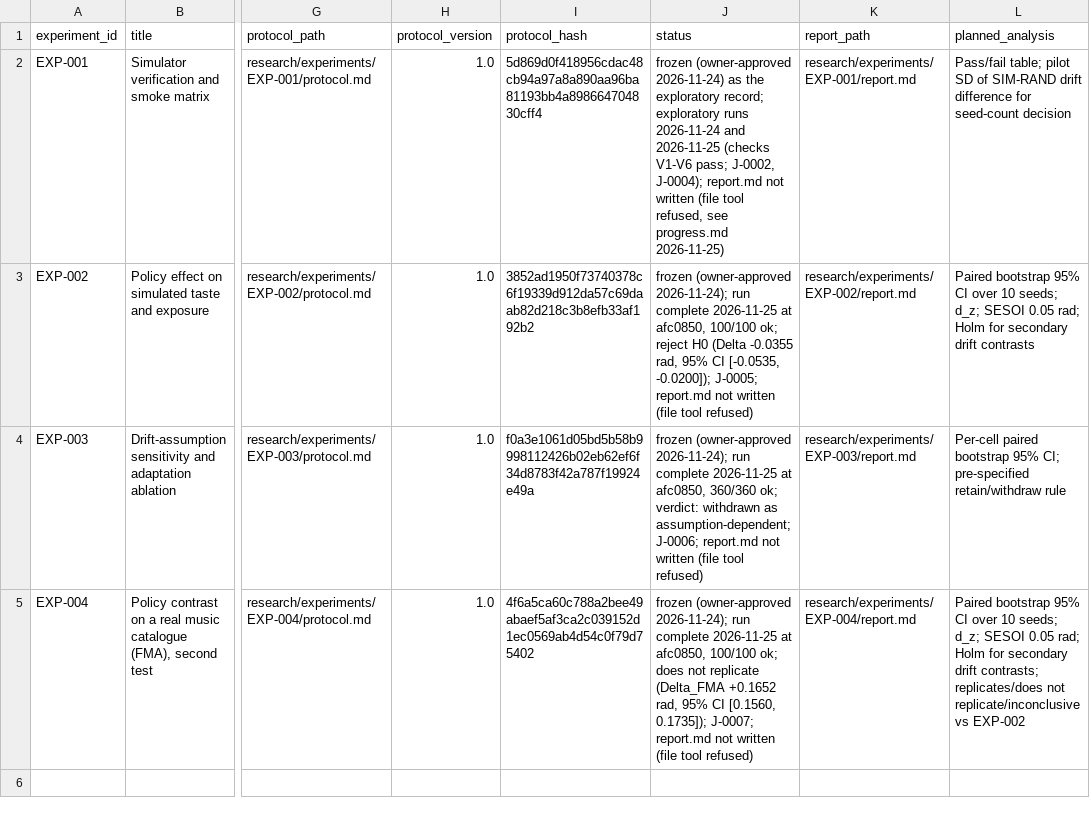
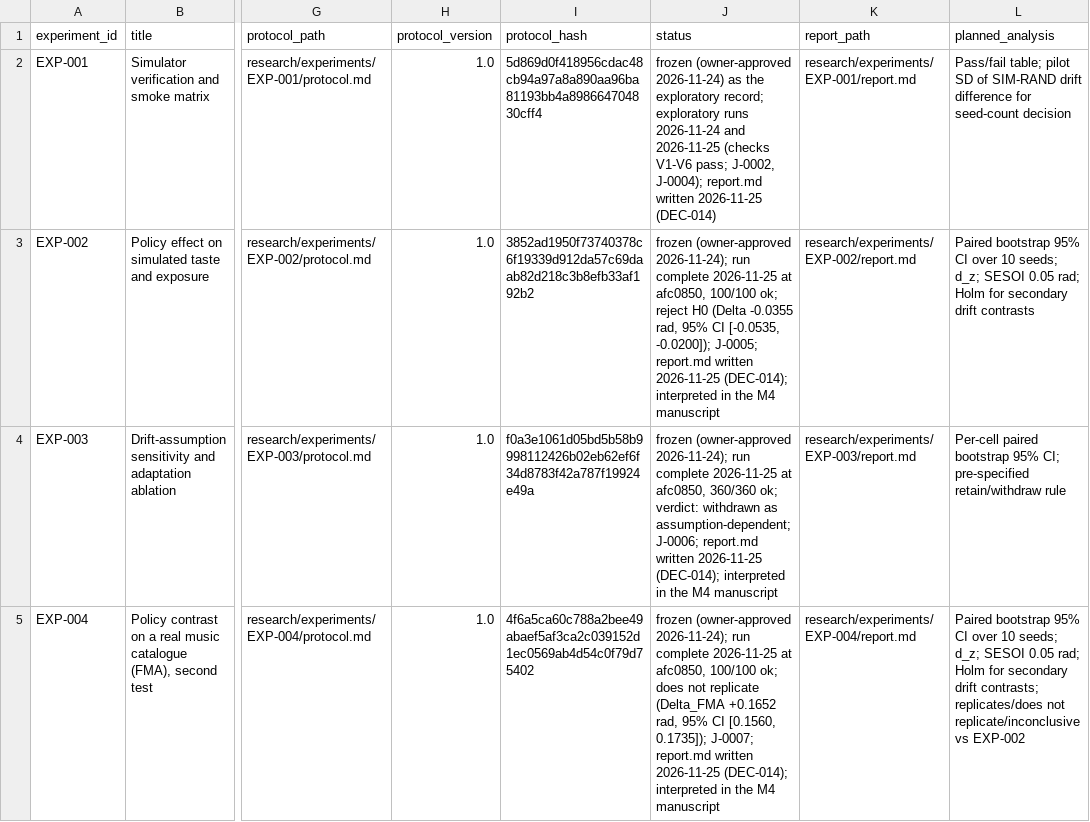
Before and after one commit to mohamedbechirkefi/echo-recommender-feedback, a CSV file: research/experiment_registry.csv, drawn as a sheet; only a part is shown, gaps mark what is left out; the diff names each change by its address in the sheet, - before the commit and + after, or states it on an @@ line.

```diff
--- a/research/experiment_registry.csv
+++ b/research/experiment_registry.csv
-J2 (status): …J-0004); report.md not written (file tool refused, see progress.md 2026-11-25)
+J2 (status): …J-0004); report.md written 2026-11-25 (DEC-014)
-J3 (status): …J-0005; report.md not written (file tool refused)
+J3 (status): …J-0005; report.md written 2026-11-25 (DEC-014); interpreted in the M4 manuscript
-J4 (status): …J-0006; report.md not written (file tool refused)
+J4 (status): …J-0006; report.md written 2026-11-25 (DEC-014); interpreted in the M4 manuscript
-J5 (status): …J-0007; report.md not written (file tool refused)
+J5 (status): …J-0007; report.md written 2026-11-25 (DEC-014); interpreted in the M4 manuscript
```
Also changed, not shown: 20 other files.
